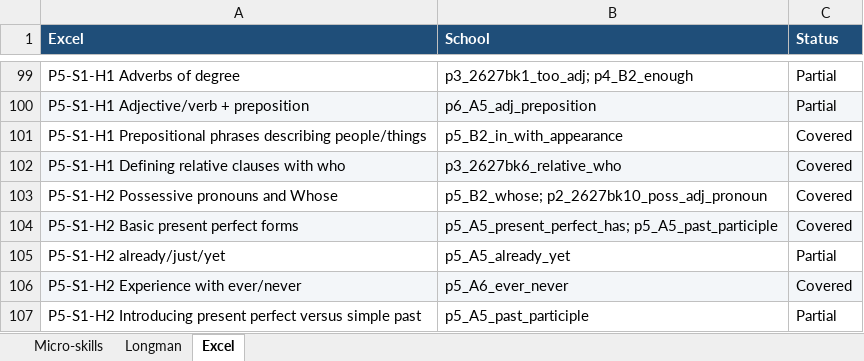
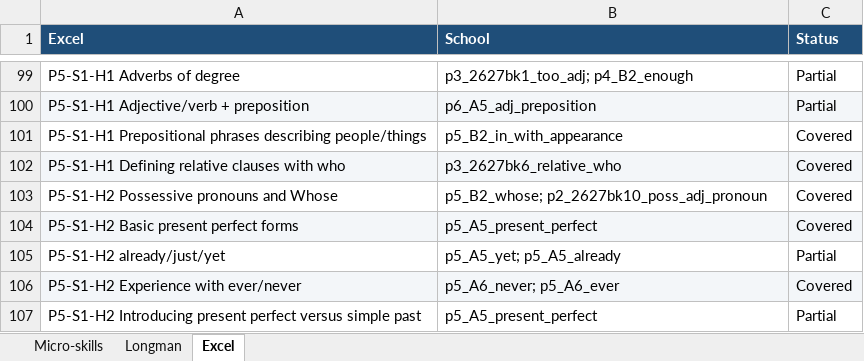
Before and after one commit to Benedict-s-Org/Integrated-Learning-Hub, an Excel workbook: docs/learning-system/data/school-curriculum-2026-27/P1-P4_micro_skills_2026-27.xlsx, sheet Excel, drawn as a sheet; only a part is shown, gaps mark what is left out; values as stored, in another font and other column widths than the file's, no borders; the diff covers the shown part only; the diff names each change by its address in the sheet, - before the commit and + after, or states it on an @@ line.

```diff
--- a/docs/learning-system/data/school-curriculum-2026-27/P1-P4_micro_skills_2026-27.xlsx (sheet Excel)
+++ b/docs/learning-system/data/school-curriculum-2026-27/P1-P4_micro_skills_2026-27.xlsx (sheet Excel)
-B104 (School): p5_A5_present_perfect_has; p5_A5_past_participle
+B104 (School): p5_A5_present_perfect
-B105 (School): p5_A5_already_yet
+B105 (School): p5_A5_yet; p5_A5_already
-B106 (School): p5_A6_ever_never
+B106 (School): p5_A6_never; p5_A6_ever
-B107 (School): p5_A5_past_participle
+B107 (School): p5_A5_present_perfect
```
Also changed, not shown: 9 edited cells elsewhere in this sheet, sheet Micro-skills, sheet Longman, 7 other files.
